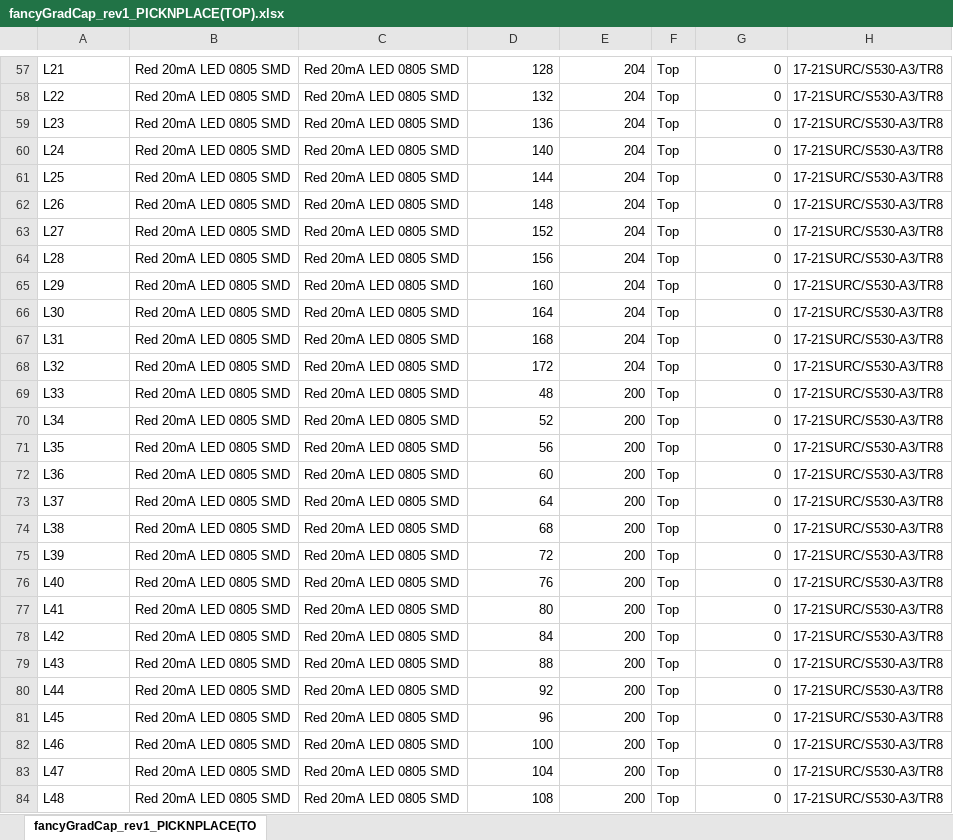
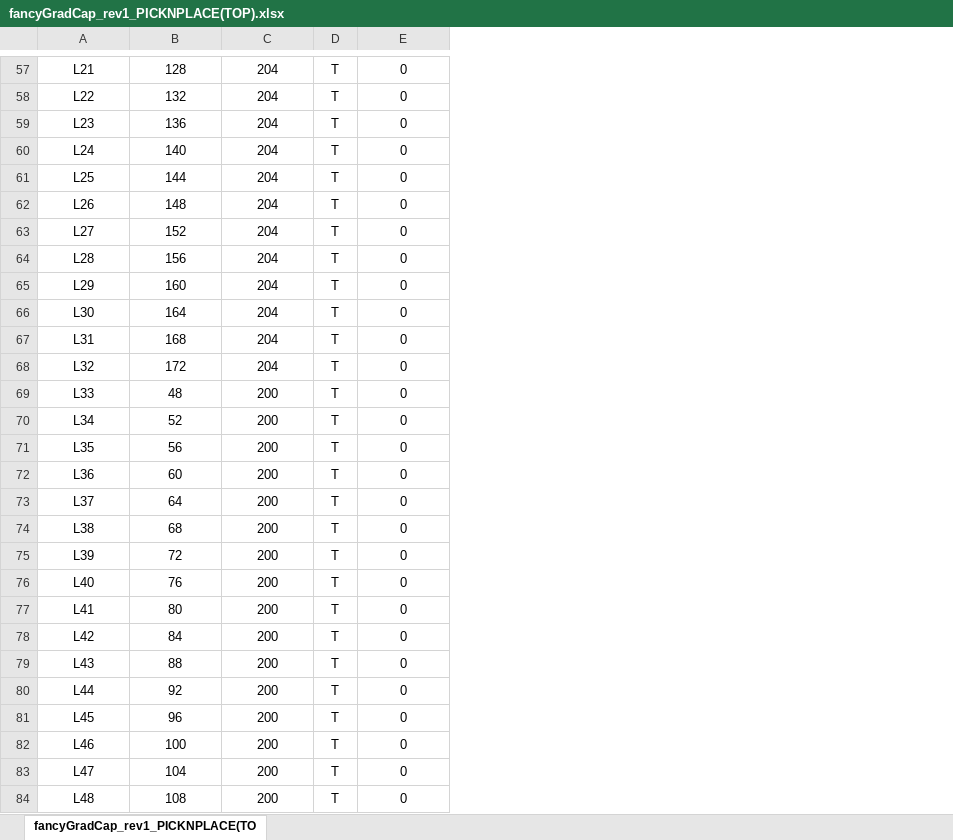
Before and after one commit to mihirsavadi/fancyGradHat, an Excel workbook: pcb_files/fancyGradCap_rev1/fancyGradCap_rev1_PICKNPLACE(TOP).xlsx, sheet fancyGradCap_rev1_PICKNPLACE(TO, drawn as a sheet; only a part is shown, gaps mark what is left out; values as stored, in another font and other column widths than the file's, no borders; removed rows and columns are numbered as before the commit, all else as after; the diff covers the shown part only; the diff names each change by its address in the sheet, - before the commit and + after, or states it on an @@ line.

```diff
--- a/pcb_files/fancyGradCap_rev1/fancyGradCap_rev1_PICKNPLACE(TOP).xlsx (sheet fancyGradCap_rev1_PICKNPLACE(TO)
+++ b/pcb_files/fancyGradCap_rev1/fancyGradCap_rev1_PICKNPLACE(TOP).xlsx (sheet fancyGradCap_rev1_PICKNPLACE(TO)
-column B, rows 57-84: all Red 20mA LED 0805 SMD
-column C, rows 57-84: all Red 20mA LED 0805 SMD
-column F, rows 57-84: all Top
+column D, rows 57-84: all T
-column H, rows 57-84: all 17-21SURC/S530-A3/TR8
-A57:A84 alignment: left
+A57:A84 alignment: center
-B57:C84 alignment: right
+B57:C84 alignment: center
-E57:E84 alignment: right
+E57:E84 alignment: center
```
Also changed, not shown: 1 added row, 1 removed row and cell formats elsewhere in this sheet, 2 other files.
